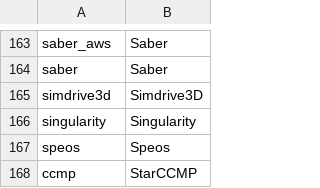
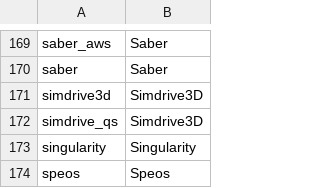
Before and after one commit to JCN-9000/lsf_exporter, a CSV file: Solver-Standard.csv, drawn as a sheet; only a part is shown, gaps mark what is left out; the shorter side is filled out with more unchanged rows; the diff covers the shown part only; the diff names each change by its address in the sheet, - before the commit and + after, or states it on an @@ line.

```diff
--- a/Solver-Standard.csv
+++ b/Solver-Standard.csv
+row 172: simdrive_qs | Simdrive3D
```
Also changed, not shown: 6 added rows and 1 edited cell elsewhere in this file.
